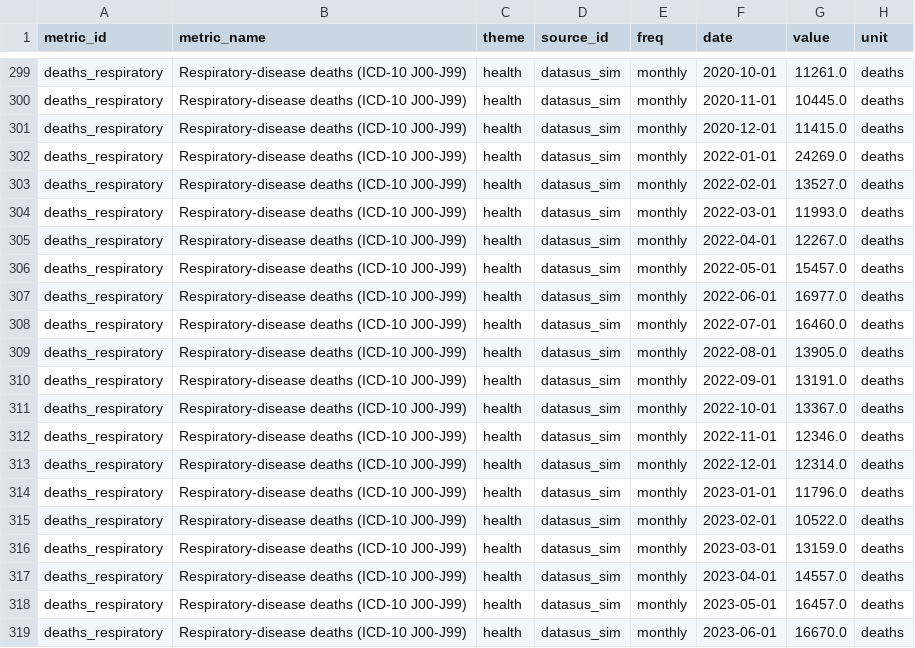
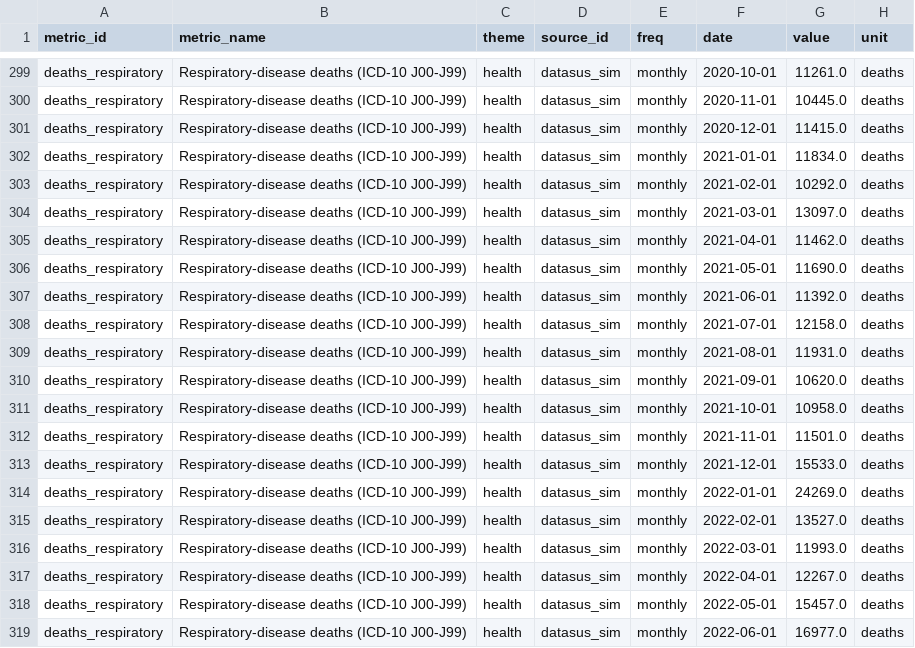
Before and after one commit to zkid18/brazil-macro, a CSV file: warehouse/bronze/native/deaths_respiratory.csv, drawn as a sheet; only a part is shown, gaps mark what is left out; the shorter side is filled out with more unchanged rows; the diff names each change by its address in the sheet, - before the commit and + after, or states it on an @@ line.

```diff
--- a/warehouse/bronze/native/deaths_respiratory.csv
+++ b/warehouse/bronze/native/deaths_respiratory.csv
+row 302: deaths_respiratory | Respiratory-disease deaths (ICD-10 J00-J99) | health | datasus_sim | monthly | 2021-01-01 | 11834.0 | deaths
+row 303: deaths_respiratory | Respiratory-disease deaths (ICD-10 J00-J99) | health | datasus_sim | monthly | 2021-02-01 | 10292.0 | deaths
+row 304: deaths_respiratory | Respiratory-disease deaths (ICD-10 J00-J99) | health | datasus_sim | monthly | 2021-03-01 | 13097.0 | deaths
+row 305: deaths_respiratory | Respiratory-disease deaths (ICD-10 J00-J99) | health | datasus_sim | monthly | 2021-04-01 | 11462.0 | deaths
+row 306: deaths_respiratory | Respiratory-disease deaths (ICD-10 J00-J99) | health | datasus_sim | monthly | 2021-05-01 | 11690.0 | deaths
+row 307: deaths_respiratory | Respiratory-disease deaths (ICD-10 J00-J99) | health | datasus_sim | monthly | 2021-06-01 | 11392.0 | deaths
+row 308: deaths_respiratory | Respiratory-disease deaths (ICD-10 J00-J99) | health | datasus_sim | monthly | 2021-07-01 | 12158.0 | deaths
+row 309: deaths_respiratory | Respiratory-disease deaths (ICD-10 J00-J99) | health | datasus_sim | monthly | 2021-08-01 | 11931.0 | deaths
+row 310: deaths_respiratory | Respiratory-disease deaths (ICD-10 J00-J99) | health | datasus_sim | monthly | 2021-09-01 | 10620.0 | deaths
+row 311: deaths_respiratory | Respiratory-disease deaths (ICD-10 J00-J99) | health | datasus_sim | monthly | 2021-10-01 | 10958.0 | deaths
+row 312: deaths_respiratory | Respiratory-disease deaths (ICD-10 J00-J99) | health | datasus_sim | monthly | 2021-11-01 | 11501.0 | deaths
+row 313: deaths_respiratory | Respiratory-disease deaths (ICD-10 J00-J99) | health | datasus_sim | monthly | 2021-12-01 | 15533.0 | deaths
```
Also changed, not shown: warehouse/bronze/native/deaths_circulatory.csv, warehouse/bronze/native/deaths_total.csv, 38 other files.
